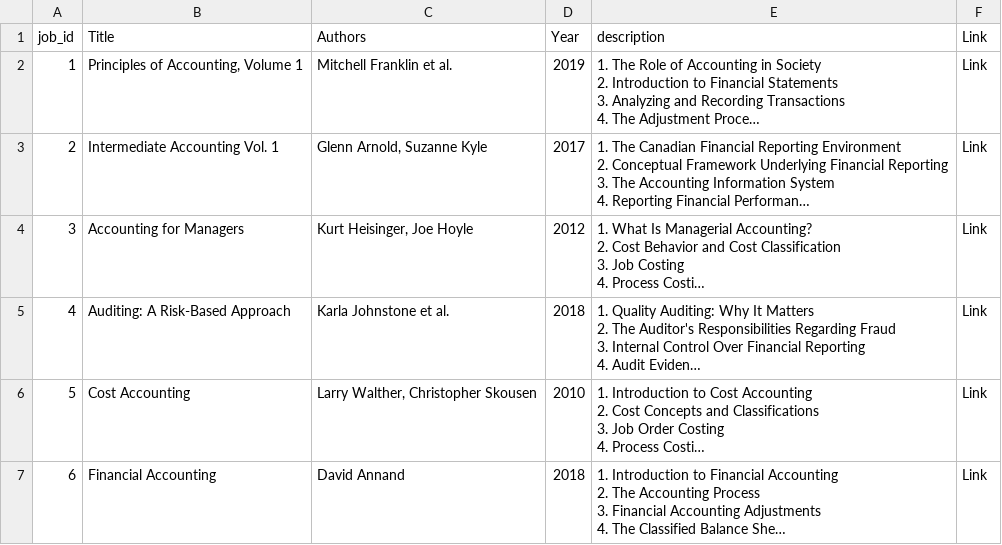
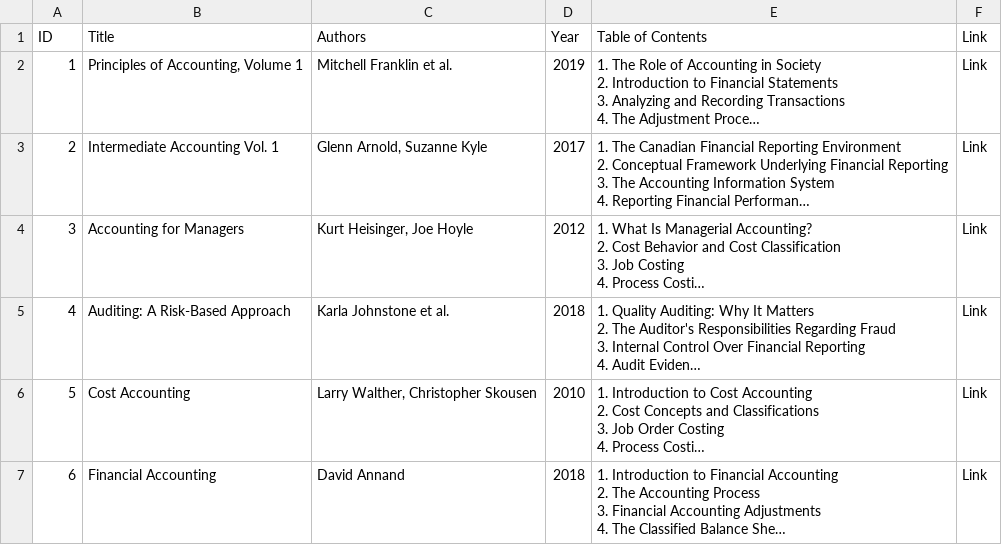
Before and after one commit to shabnamRafat/Datasets, a CSV file: Textbooks.csv, drawn as a sheet; only a part is shown; long unchanged cells end in …; the diff names each change by its address in the sheet, - before the commit and + after, or states it on an @@ line.

Commit message:
Update Textbooks.csv

```diff
--- a/Textbooks.csv
+++ b/Textbooks.csv
-A1: job_id
+A1: ID
-E1: description
+E1: Table of Contents
```
